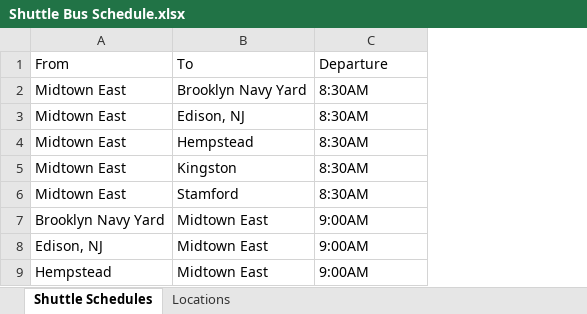
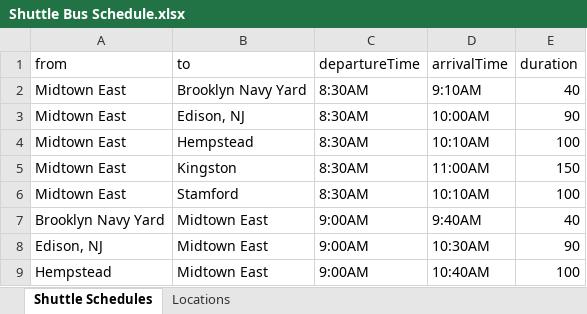
Before and after one commit to JonTrader/Employee-Transport, an Excel workbook: Shuttle Bus Schedule.xlsx, sheet Shuttle Schedules, drawn as a sheet; only a part is shown; values as stored, in another font and other column widths than the file's, no borders; table styles not drawn; removed rows and columns are numbered as before the commit, all else as after; the diff names each change by its address in the sheet, - before the commit and + after, or states it on an @@ line.

```diff
--- a/Shuttle Bus Schedule.xlsx (sheet Shuttle Schedules)
+++ b/Shuttle Bus Schedule.xlsx (sheet Shuttle Schedules)
+column D, rows 2-9: 9:10AM | 10:00AM | 10:10AM | 11:00AM | 10:10AM | 9:40AM | 10:30AM | 10:40AM
+column E, rows 2-9: 40 | 90 | 100 | 150 | 100 | 40 | 90 | 100
-row 1: From | To | Departure
+row 1: from | to | departureTime | arrivalTime | duration
```
Also changed, not shown: 10 other files.
